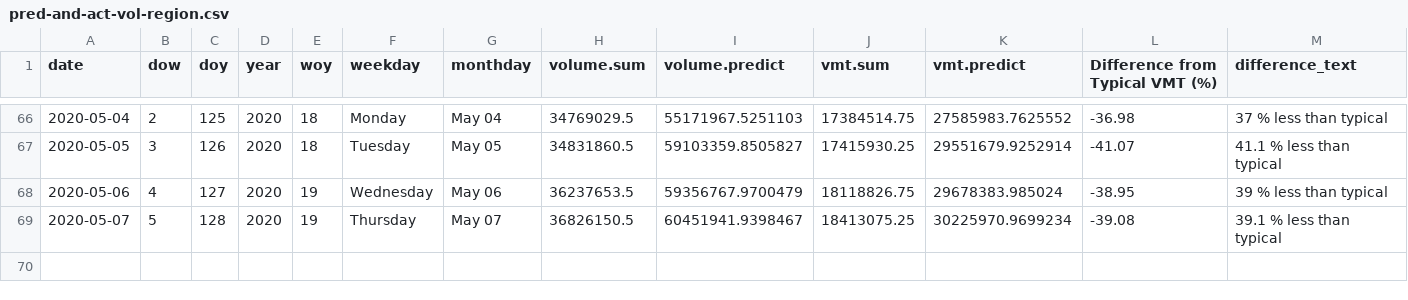
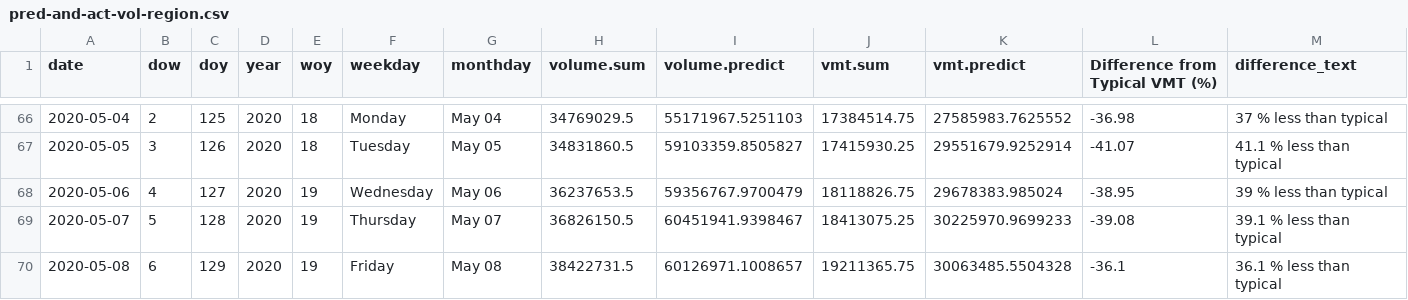
Before and after one commit to Metropolitan-Council/loop-sensor-trends, a CSV file: covid.traffic.trends/data-raw/pred-and-act-vol-region.csv, drawn as a sheet; only a part is shown, gaps mark what is left out.

Commit message:
data for 5-9, no state data yet

```diff
--- a/covid.traffic.trends/data-raw/pred-and-act-vol-region.csv
+++ b/covid.traffic.trends/data-raw/pred-and-act-vol-region.csv
@@ -68,2 +68,3 @@ date,dow,doy,year,woy,weekday,monthday,volume.sum,volume.predict,vmt.sum,vmt.pre
 2020-05-06,4,127,2020,19,Wednesday,May 06,36237653.5,59356767.9700479,18118826.75,29678383.985024,-38.95,39 % less than typical
-2020-05-07,5,128,2020,19,Thursday,May 07,36826150.5,60451941.9398467,18413075.25,30225970.9699234,-39.08,39.1 % less than typical
+2020-05-07,5,128,2020,19,Thursday,May 07,36826150.5,60451941.9398467,18413075.25,30225970.9699233,-39.08,39.1 % less than typical
+2020-05-08,6,129,2020,19,Friday,May 08,38422731.5,60126971.1008657,19211365.75,30063485.5504328,-36.1,36.1 % less than typical
```
Also changed, not shown: output/pred-and-act-vol-region.csv, 1 other file.
